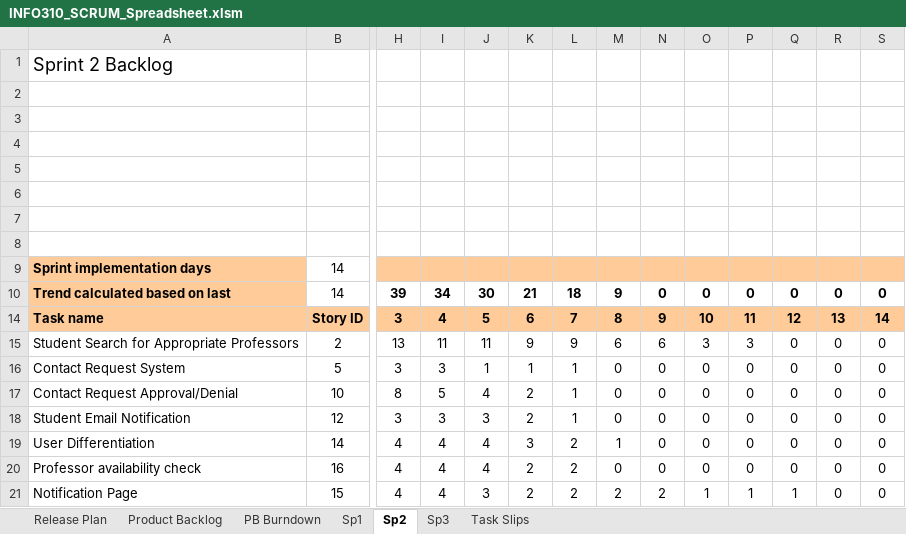
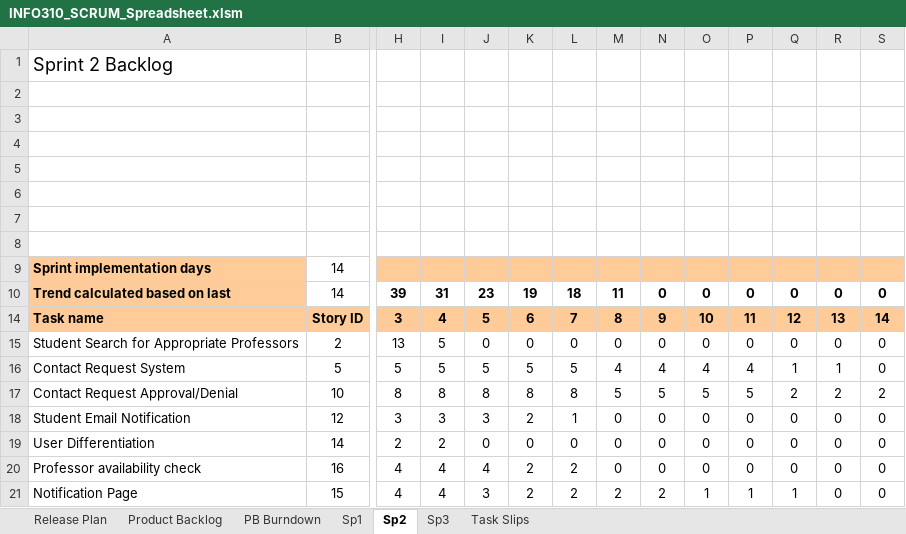
Before and after one commit to Cedric1910/student-staff-search, an Excel workbook: INFO310_SCRUM_Spreadsheet.xlsm, sheet Sp2, drawn as a sheet; only a part is shown, gaps mark what is left out; values as stored, in another font and other column widths than the file's, no borders; charts and pictures and conditional formats not drawn; the diff names each change by its address in the sheet, - before the commit and + after, or states it on an @@ line.

Commit message:
Updated SCRUM spreadsheet, updated for Evidence Review #3

```diff
--- a/INFO310_SCRUM_Spreadsheet.xlsm (sheet Sp2)
+++ b/INFO310_SCRUM_Spreadsheet.xlsm (sheet Sp2)
-I10: 34
+I10: 31
-J10: 30
+J10: 23
-K10: 21
+K10: 19
-M10: 9
+M10: 11
-I15: 11
+I15: 5
-J15: 11
+J15: 0
-K15: 9
+K15: 0
-L15: 9
+L15: 0
-M15: 6
+M15: 0
-N15: 6
+N15: 0
-O15: 3
+O15: 0
-P15: 3
+P15: 0
-H16: 3
+H16: 5
-I16: 3
+I16: 5
-J16: 1
+J16: 5
-K16: 1
+K16: 5
-L16: 1
+L16: 5
-M16: 0
+M16: 4
-N16: 0
+N16: 4
-O16: 0
+O16: 4
-P16: 0
+P16: 4
-Q16: 0
+Q16: 1
-R16: 0
+R16: 1
-I17: 5
+I17: 8
-J17: 4
+J17: 8
-K17: 2
+K17: 8
-L17: 1
+L17: 8
-M17: 0
+M17: 5
-N17: 0
+N17: 5
-O17: 0
+O17: 5
-P17: 0
+P17: 5
-Q17: 0
+Q17: 2
-R17: 0
+R17: 2
-S17: 0
+S17: 2
-H19: 4
+H19: 2
-I19: 4
+I19: 2
-J19: 4
+J19: 0
-K19: 3
+K19: 0
-L19: 2
+L19: 0
-M19: 1
+M19: 0
```
Also changed, not shown: sheet Release Plan, sheet Sp1, hidden cells, charts or pictures.
